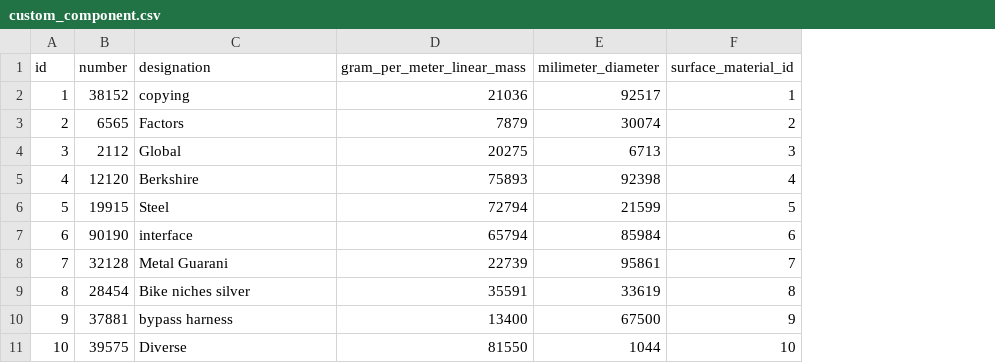
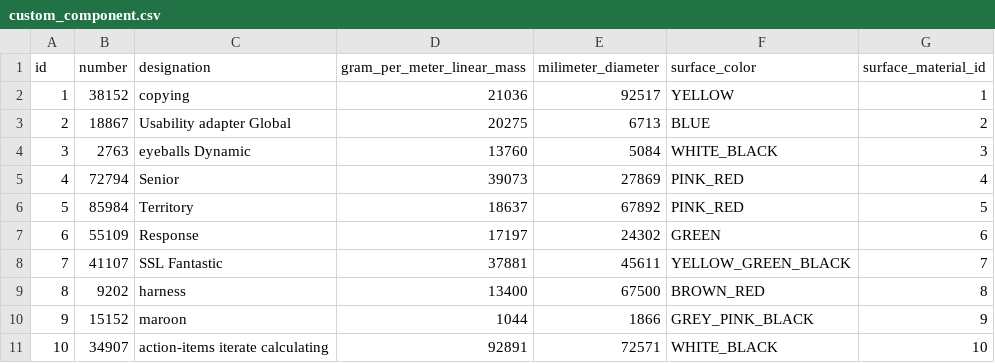
Before and after one commit to M4jor-Tom/LappLi, a CSV file: src/main/resources/config/liquibase/fake-data/custom_component.csv, drawn as a sheet; the diff names each change by its address in the sheet, - before the commit and + after, or states it on an @@ line.

```diff
--- a/src/main/resources/config/liquibase/fake-data/custom_component.csv
+++ b/src/main/resources/config/liquibase/fake-data/custom_component.csv
+column F (surface_color), rows 2-11: YELLOW | BLUE | WHITE_BLACK | PINK_RED | PINK_RED | GREEN | YELLOW_GREEN_BLACK | BROWN_RED | GREY_PINK_BLACK | WHITE_BLACK
-B3 (number): 6565
+B3 (number): 18867
-C3 (designation): Factors
+C3 (designation): Usability adapter Global
-D3 (gram_per_meter_linear_mass): 7879
+D3 (gram_per_meter_linear_mass): 20275
-E3 (milimeter_diameter): 30074
+E3 (milimeter_diameter): 6713
-B4 (number): 2112
+B4 (number): 2763
-C4 (designation): Global
+C4 (designation): eyeballs Dynamic
-D4 (gram_per_meter_linear_mass): 20275
+D4 (gram_per_meter_linear_mass): 13760
-E4 (milimeter_diameter): 6713
+E4 (milimeter_diameter): 5084
-B5 (number): 12120
+B5 (number): 72794
-C5 (designation): Berkshire
+C5 (designation): Senior
-D5 (gram_per_meter_linear_mass): 75893
+D5 (gram_per_meter_linear_mass): 39073
-E5 (milimeter_diameter): 92398
+E5 (milimeter_diameter): 27869
-B6 (number): 19915
+B6 (number): 85984
-C6 (designation): Steel
+C6 (designation): Territory
-D6 (gram_per_meter_linear_mass): 72794
+D6 (gram_per_meter_linear_mass): 18637
-E6 (milimeter_diameter): 21599
+E6 (milimeter_diameter): 67892
-B7 (number): 90190
+B7 (number): 55109
-C7 (designation): interface
+C7 (designation): Response
-D7 (gram_per_meter_linear_mass): 65794
+D7 (gram_per_meter_linear_mass): 17197
-E7 (milimeter_diameter): 85984
+E7 (milimeter_diameter): 24302
-B8 (number): 32128
+B8 (number): 41107
-C8 (designation): Metal Guarani
+C8 (designation): SSL Fantastic
-D8 (gram_per_meter_linear_mass): 22739
+D8 (gram_per_meter_linear_mass): 37881
-E8 (milimeter_diameter): 95861
+E8 (milimeter_diameter): 45611
-B9 (number): 28454
+B9 (number): 9202
-C9 (designation): Bike niches silver
+C9 (designation): harness
-D9 (gram_per_meter_linear_mass): 35591
+D9 (gram_per_meter_linear_mass): 13400
-E9 (milimeter_diameter): 33619
+E9 (milimeter_diameter): 67500
-B10 (number): 37881
+B10 (number): 15152
-C10 (designation): bypass harness
+C10 (designation): maroon
-D10 (gram_per_meter_linear_mass): 13400
+D10 (gram_per_meter_linear_mass): 1044
-E10 (milimeter_diameter): 67500
+E10 (milimeter_diameter): 1866
-B11 (number): 39575
+B11 (number): 34907
-C11 (designation): Diverse
+C11 (designation): action-items iterate calculating
-D11 (gram_per_meter_linear_mass): 81550
+D11 (gram_per_meter_linear_mass): 92891
-E11 (milimeter_diameter): 1044
+E11 (milimeter_diameter): 72571
```
Also changed, not shown: 16 other files.
